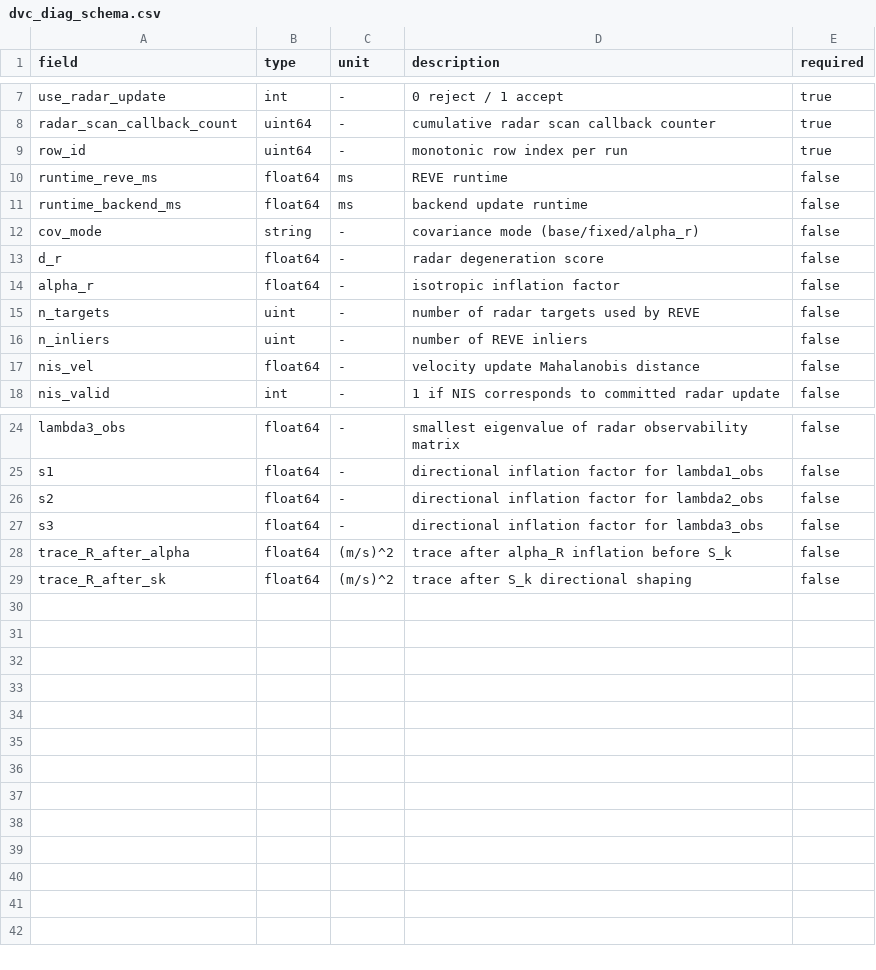
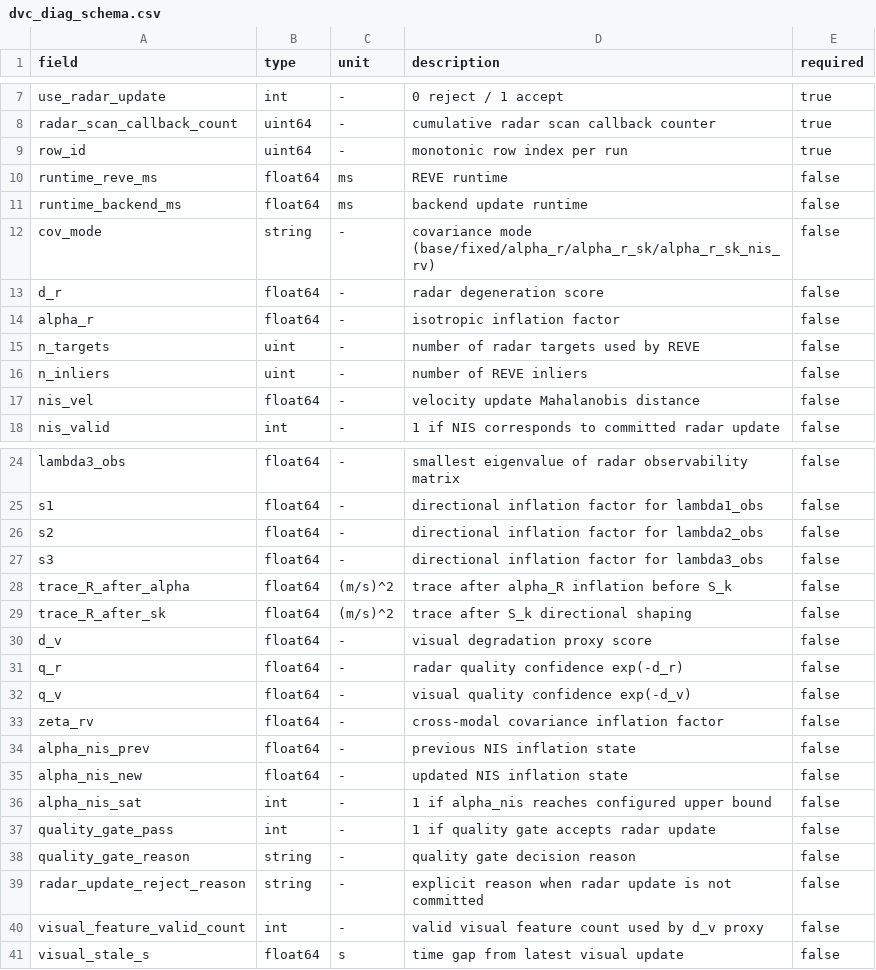
Before and after one commit to yyyang2227/rrxio, a CSV file: rrxio/publish_plan/templates/dvc_diag_schema.csv, drawn as a sheet; only a part is shown, gaps mark what is left out.

```diff
--- a/rrxio/publish_plan/templates/dvc_diag_schema.csv
+++ b/rrxio/publish_plan/templates/dvc_diag_schema.csv
@@ -11,3 +11,3 @@ runtime_reve_ms,float64,ms,REVE runtime,false
 runtime_backend_ms,float64,ms,backend update runtime,false
-cov_mode,string,-,covariance mode (base/fixed/alpha_r),false
+cov_mode,string,-,covariance mode (base/fixed/alpha_r/alpha_r_sk/alpha_r_sk_nis_rv),false
 d_r,float64,-,radar degeneration score,false
@@ -29 +29,13 @@ trace_R_after_alpha,float64,(m/s)^2,trace after alpha_R inflation before S_k,fal
 trace_R_after_sk,float64,(m/s)^2,trace after S_k directional shaping,false
+d_v,float64,-,visual degradation proxy score,false
+q_r,float64,-,radar quality confidence exp(-d_r),false
+q_v,float64,-,visual quality confidence exp(-d_v),false
+zeta_rv,float64,-,cross-modal covariance inflation factor,false
+alpha_nis_prev,float64,-,previous NIS inflation state,false
+alpha_nis_new,float64,-,updated NIS inflation state,false
+alpha_nis_sat,int,-,1 if alpha_nis reaches configured upper bound,false
+quality_gate_pass,int,-,1 if quality gate accepts radar update,false
+quality_gate_reason,string,-,quality gate decision reason,false
+radar_update_reject_reason,string,-,explicit reason when radar update is not committed,false
+visual_feature_valid_count,int,-,valid visual feature count used by d_v proxy,false
+visual_stale_s,float64,s,time gap from latest visual update,false
```
Also changed, not shown: 8 other files.
